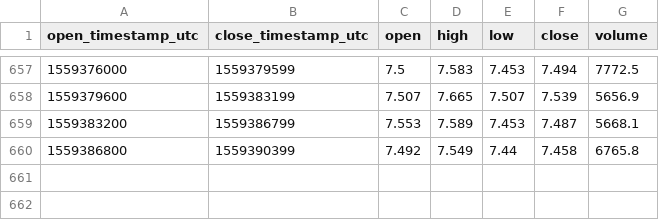
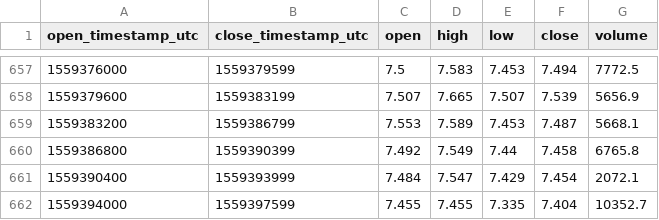
Before and after one commit to cryptobigbro/coinbasepro-EOS-EUR, a CSV file: coinbasepro-EOS-EUR-1h.csv, drawn as a sheet; only a part is shown, gaps mark what is left out; the diff names each change by its address in the sheet, - before the commit and + after, or states it on an @@ line.

```diff
--- a/coinbasepro-EOS-EUR-1h.csv
+++ b/coinbasepro-EOS-EUR-1h.csv
+row 661: 1559390400 | 1559393999 | 7.484 | 7.547 | 7.429 | 7.454 | 2072.1
+row 662: 1559394000 | 1559397599 | 7.455 | 7.455 | 7.335 | 7.404 | 10352.7
```
Also changed, not shown: coinbasepro-EOS-EUR-1m.csv.
